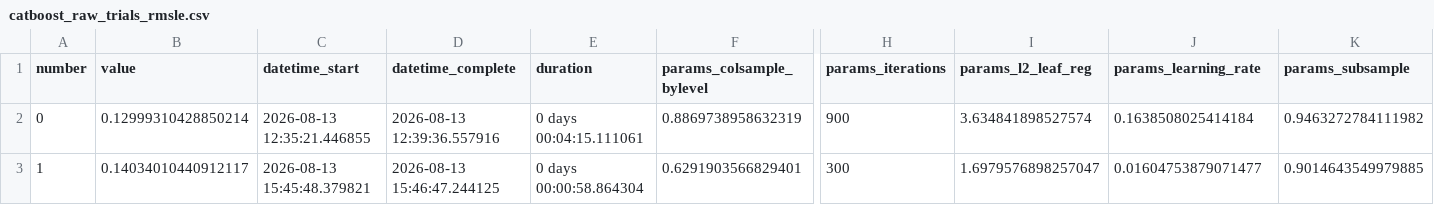
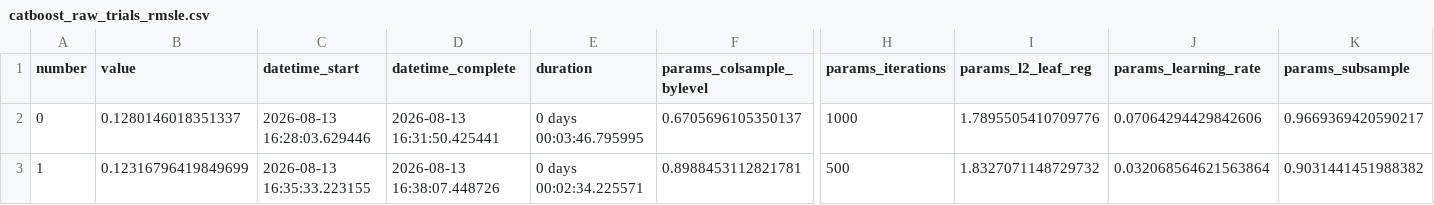
Before and after one commit to AliAziziDH/house-prices-kaggle, a CSV file: experiments/catboost_raw_trials_rmsle.csv, drawn as a sheet; only a part is shown, gaps mark what is left out; the diff covers the shown part only; the diff names each change by its address in the sheet, - before the commit and + after, or states it on an @@ line.

```diff
--- a/experiments/catboost_raw_trials_rmsle.csv
+++ b/experiments/catboost_raw_trials_rmsle.csv
-B2 (value): 0.12999310428850214
+B2 (value): 0.1280146018351337
-C2 (datetime_start): 2026-08-13 12:35:21.446855
+C2 (datetime_start): 2026-08-13 16:28:03.629446
-D2 (datetime_complete): 2026-08-13 12:39:36.557916
+D2 (datetime_complete): 2026-08-13 16:31:50.425441
-E2 (duration): 0 days 00:04:15.111061
+E2 (duration): 0 days 00:03:46.795995
-F2 (params_colsample_bylevel): 0.8869738958632319
+F2 (params_colsample_bylevel): 0.6705696105350137
-H2 (params_iterations): 900
+H2 (params_iterations): 1000
-I2 (params_l2_leaf_reg): 3.634841898527574
+I2 (params_l2_leaf_reg): 1.7895505410709776
-J2 (params_learning_rate): 0.1638508025414184
+J2 (params_learning_rate): 0.07064294429842606
-K2 (params_subsample): 0.9463272784111982
+K2 (params_subsample): 0.9669369420590217
-B3 (value): 0.14034010440912117
+B3 (value): 0.12316796419849699
-C3 (datetime_start): 2026-08-13 15:45:48.379821
+C3 (datetime_start): 2026-08-13 16:35:33.223155
-D3 (datetime_complete): 2026-08-13 15:46:47.244125
+D3 (datetime_complete): 2026-08-13 16:38:07.448726
-E3 (duration): 0 days 00:00:58.864304
+E3 (duration): 0 days 00:02:34.225571
-F3 (params_colsample_bylevel): 0.6291903566829401
+F3 (params_colsample_bylevel): 0.8988453112821781
-H3 (params_iterations): 300
+H3 (params_iterations): 500
-I3 (params_l2_leaf_reg): 1.6979576898257047
+I3 (params_l2_leaf_reg): 1.8327071148729732
-J3 (params_learning_rate): 0.01604753879071477
+J3 (params_learning_rate): 0.032068564621563864
-K3 (params_subsample): 0.9014643549979885
+K3 (params_subsample): 0.9031441451988382
```
Also changed, not shown: 1 edited cell elsewhere in this file, experiments/xgboost_trials_log.csv, 1 other file.
